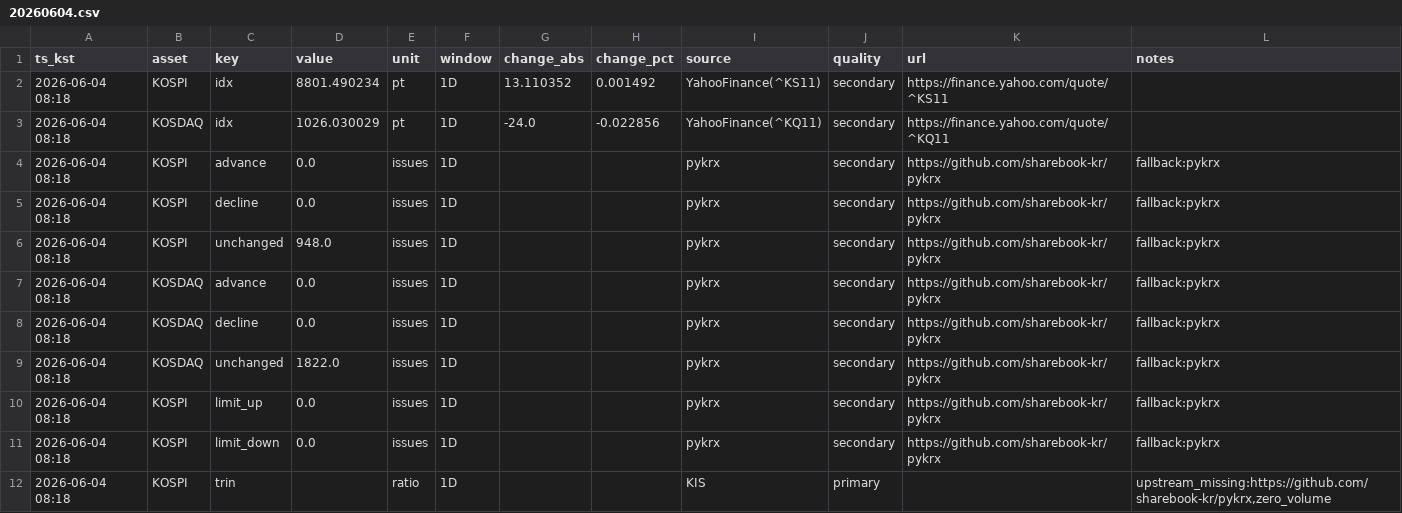
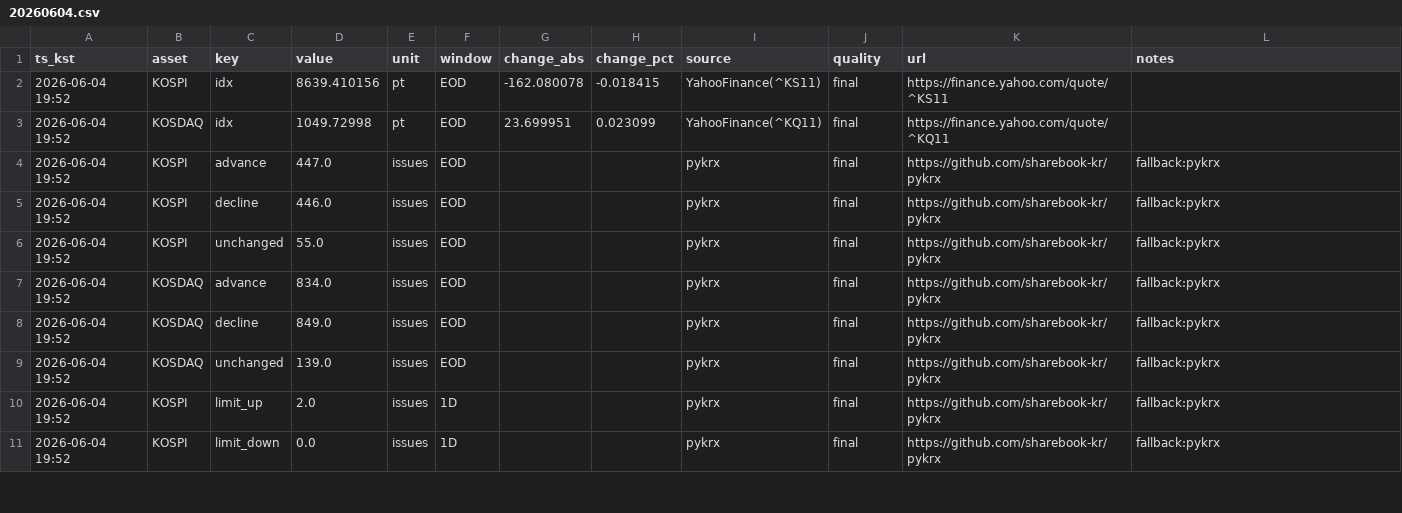
Before and after one commit to suchoforchat-creator/krx-feed, a CSV file: out/daily/20260604.csv, drawn as a sheet; only a part is shown; the diff covers the shown part only.

```diff
--- a/out/daily/20260604.csv
+++ b/out/daily/20260604.csv
@@ -1,12 +1,11 @@
 ts_kst,asset,key,value,unit,window,change_abs,change_pct,source,quality,url,notes
-2026-06-04 08:18,KOSPI,idx,8801.490234,pt,1D,13.110352,0.001492,YahooFinance(^KS11),secondary,https://finance.yahoo.com/quote/^KS11,
-2026-06-04 08:18,KOSDAQ,idx,1026.030029,pt,1D,-24.0,-0.022856,YahooFinance(^KQ11),secondary,https://finance.yahoo.com/quote/^KQ11,
-2026-06-04 08:18,KOSPI,advance,0.0,issues,1D,,,pykrx,secondary,https://github.com/sharebook-kr/pykrx,fallback:pykrx
-2026-06-04 08:18,KOSPI,decline,0.0,issues,1D,,,pykrx,secondary,https://github.com/sharebook-kr/pykrx,fallback:pykrx
-2026-06-04 08:18,KOSPI,unchanged,948.0,issues,1D,,,pykrx,secondary,https://github.com/sharebook-kr/pykrx,fallback:pykrx
-2026-06-04 08:18,KOSDAQ,advance,0.0,issues,1D,,,pykrx,secondary,https://github.com/sharebook-kr/pykrx,fallback:pykrx
-2026-06-04 08:18,KOSDAQ,decline,0.0,issues,1D,,,pykrx,secondary,https://github.com/sharebook-kr/pykrx,fallback:pykrx
-2026-06-04 08:18,KOSDAQ,unchanged,1822.0,issues,1D,,,pykrx,secondary,https://github.com/sharebook-kr/pykrx,fallback:pykrx
-2026-06-04 08:18,KOSPI,limit_up,0.0,issues,1D,,,pykrx,secondary,https://github.com/sharebook-kr/pykrx,fallback:pykrx
-2026-06-04 08:18,KOSPI,limit_down,0.0,issues,1D,,,pykrx,secondary,https://github.com/sharebook-kr/pykrx,fallback:pykrx
-2026-06-04 08:18,KOSPI,trin,,ratio,1D,,,KIS,primary,,"upstream_missing:https://github.com/sharebook-kr/pykrx,zero_volume"
+2026-06-04 19:52,KOSPI,idx,8639.410156,pt,EOD,-162.080078,-0.018415,YahooFinance(^KS11),final,https://finance.yahoo.com/quote/^KS11,
+2026-06-04 19:52,KOSDAQ,idx,1049.72998,pt,EOD,23.699951,0.023099,YahooFinance(^KQ11),final,https://finance.yahoo.com/quote/^KQ11,
+2026-06-04 19:52,KOSPI,advance,447.0,issues,EOD,,,pykrx,final,https://github.com/sharebook-kr/pykrx,fallback:pykrx
+2026-06-04 19:52,KOSPI,decline,446.0,issues,EOD,,,pykrx,final,https://github.com/sharebook-kr/pykrx,fallback:pykrx
+2026-06-04 19:52,KOSPI,unchanged,55.0,issues,EOD,,,pykrx,final,https://github.com/sharebook-kr/pykrx,fallback:pykrx
+2026-06-04 19:52,KOSDAQ,advance,834.0,issues,EOD,,,pykrx,final,https://github.com/sharebook-kr/pykrx,fallback:pykrx
+2026-06-04 19:52,KOSDAQ,decline,849.0,issues,EOD,,,pykrx,final,https://github.com/sharebook-kr/pykrx,fallback:pykrx
+2026-06-04 19:52,KOSDAQ,unchanged,139.0,issues,EOD,,,pykrx,final,https://github.com/sharebook-kr/pykrx,fallback:pykrx
+2026-06-04 19:52,KOSPI,limit_up,2.0,issues,1D,,,pykrx,final,https://github.com/sharebook-kr/pykrx,fallback:pykrx
+2026-06-04 19:52,KOSPI,limit_down,0.0,issues,1D,,,pykrx,final,https://github.com/sharebook-kr/pykrx,fallback:pykrx
```
Also changed, not shown: 1 added row and 78 edited cells elsewhere in this file, out/history.csv, 2 other files.
